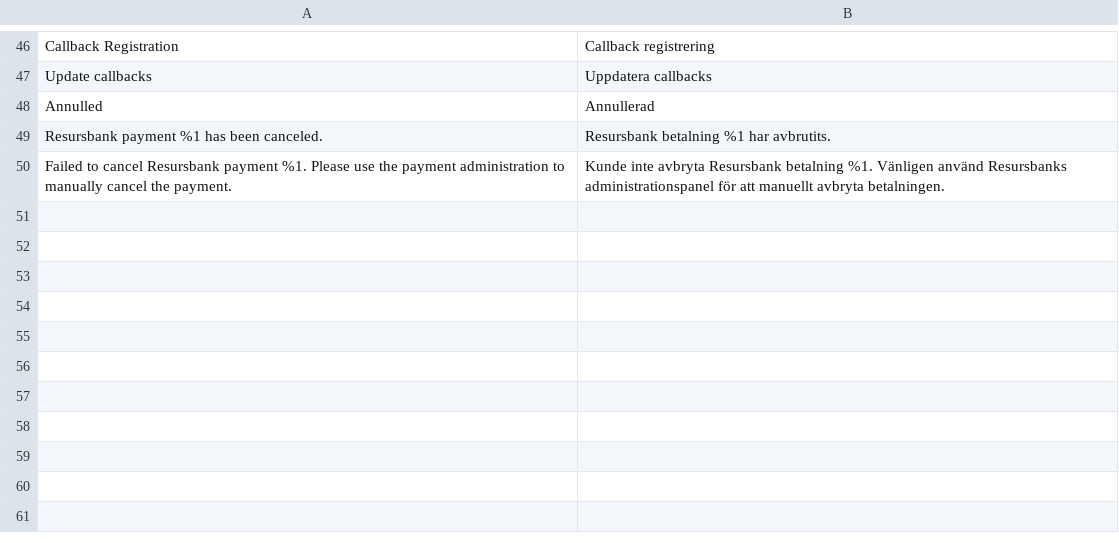
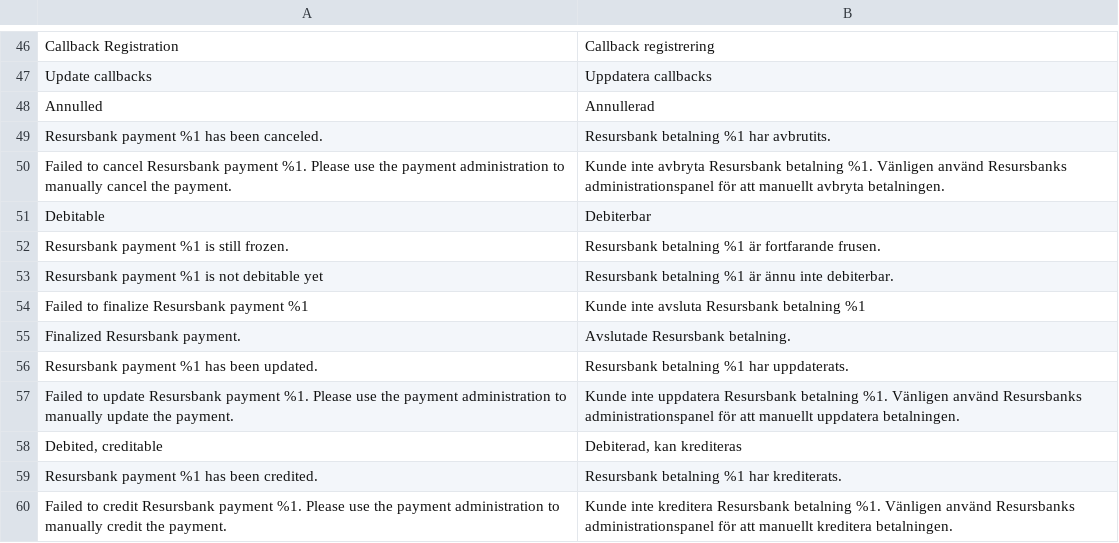
Before and after one commit to MageParts/resursbank-omnicheckout, a CSV file: i18n/sv_SE.csv, drawn as a sheet; only a part is shown, gaps mark what is left out.

Commit message:
Completed integration of annullment, creditmemo and debit integration with ECOmPHP

```diff
--- a/i18n/sv_SE.csv
+++ b/i18n/sv_SE.csv
@@ -50 +50,11 @@
 "Failed to cancel Resursbank payment %1. Please use the payment administration to manually cancel the payment.","Kunde inte avbryta Resursbank betalning %1. Vänligen använd Resursbanks administrationspanel för att manuellt avbryta betalningen."
+"Debitable","Debiterbar"
+"Resursbank payment %1 is still frozen.","Resursbank betalning %1 är fortfarande frusen."
+"Resursbank payment %1 is not debitable yet","Resursbank betalning %1 är ännu inte debiterbar."
+"Failed to finalize Resursbank payment %1","Kunde inte avsluta Resursbank betalning %1"
+"Finalized Resursbank payment.","Avslutade Resursbank betalning."
+"Resursbank payment %1 has been updated.","Resursbank betalning %1 har uppdaterats."
+"Failed to update Resursbank payment %1. Please use the payment administration to manually update the payment.","Kunde inte uppdatera Resursbank betalning %1. Vänligen använd Resursbanks administrationspanel för att manuellt uppdatera betalningen."
+"Debited, creditable","Debiterad, kan krediteras"
+"Resursbank payment %1 has been credited.","Resursbank betalning %1 har krediterats."
+"Failed to credit Resursbank payment %1. Please use the payment administration to manually credit the payment.","Kunde inte kreditera Resursbank betalning %1. Vänligen använd Resursbanks administrationspanel för att manuellt kreditera betalningen."
```
Also changed, not shown: 13 other files.
